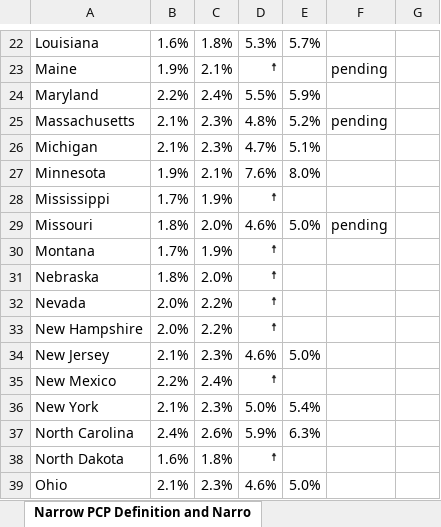
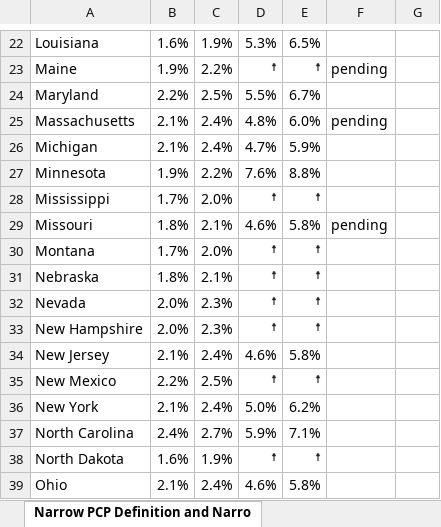
Before and after one commit to sanjaybasu/medicarerateincrease, an Excel workbook: Table 2.xlsx, sheet Narrow PCP Definition and Narro, drawn as a sheet; only a part is shown, gaps mark what is left out; values as stored, in another font and other column widths than the file's, no borders; the diff covers the shown part only; the diff names each change by its address in the sheet, - before the commit and + after, or states it on an @@ line.

```diff
--- a/Table 2.xlsx (sheet Narrow PCP Definition and Narro)
+++ b/Table 2.xlsx (sheet Narrow PCP Definition and Narro)
-C22: 1.8%
+C22: 1.9%
-E22: 5.7%
+E22: 6.5%
-C23: 2.1%
+C23: 2.2%
-E23: (empty)
+E23: ☨
-C24: 2.4%
+C24: 2.5%
-E24: 5.9%
+E24: 6.7%
-C25:C26: 2.3%
+C25:C26: 2.4%
-E25: 5.2%
+E25: 6.0%
-E26: 5.1%
+E26: 5.9%
-C27: 2.1%
+C27: 2.2%
-E27: 8.0%
+E27: 8.8%
-C28: 1.9%
+C28: 2.0%
-E28: (empty)
+E28: ☨
-C29: 2.0%
+C29: 2.1%
-E29: 5.0%
+E29: 5.8%
-C30: 1.9%
+C30: 2.0%
-E30:E33: (empty)
+E30:E33: ☨
-C31: 2.0%
+C31: 2.1%
-C32:C33: 2.2%
+C32:C33: 2.3%
-C34: 2.3%
+C34: 2.4%
-E34: 5.0%
+E34: 5.8%
-C35: 2.4%
+C35: 2.5%
-E35: (empty)
+E35: ☨
-C36: 2.3%
+C36: 2.4%
-E36: 5.4%
+E36: 6.2%
-C37: 2.6%
+C37: 2.7%
-E37: 6.3%
+E37: 7.1%
-C38: 1.8%
+C38: 1.9%
-E38: (empty)
+E38: ☨
-C39: 2.3%
+C39: 2.4%
-E39: 5.0%
+E39: 5.8%
```
Also changed, not shown: 68 edited cells elsewhere in this sheet, 2 other files.
